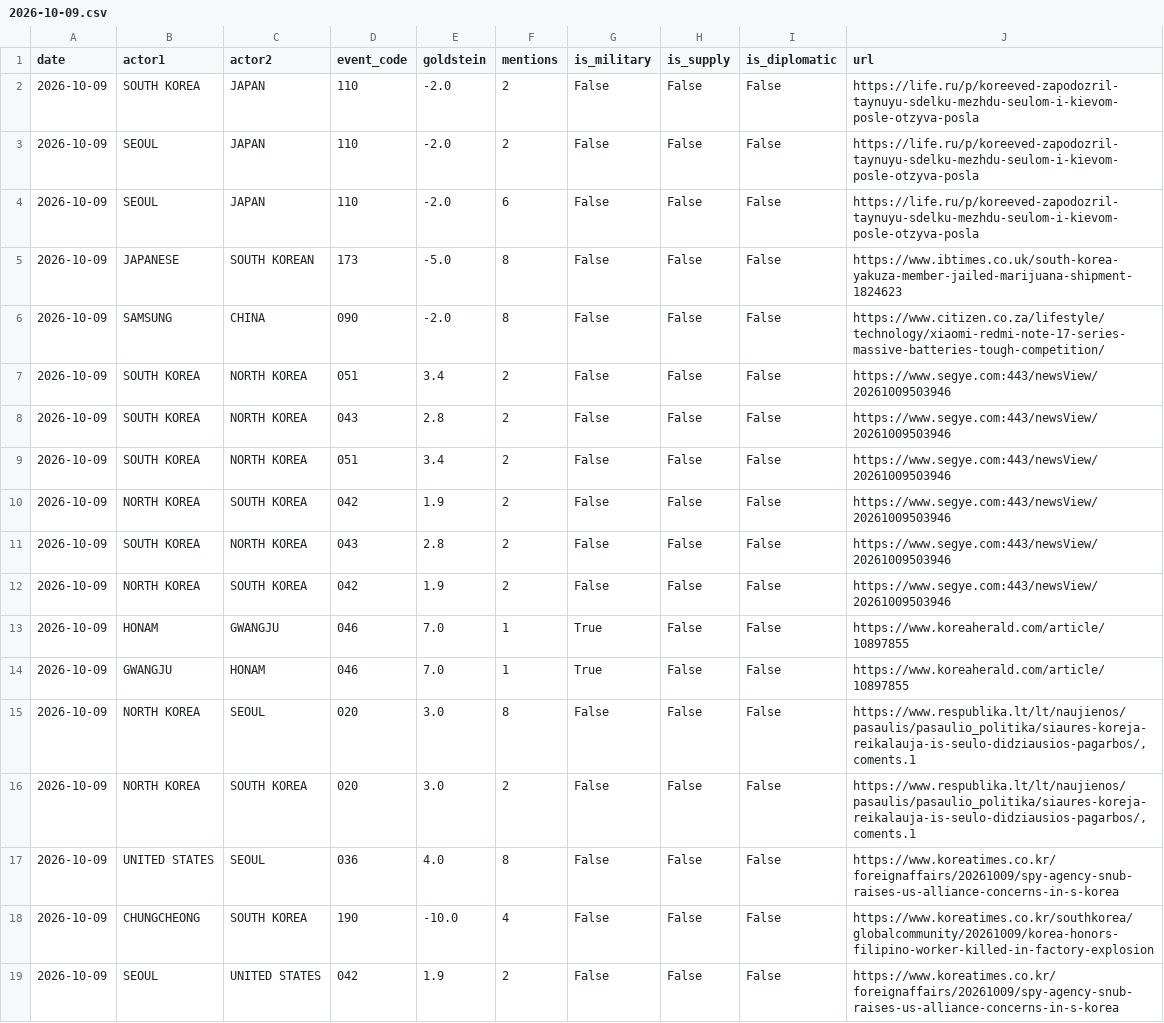
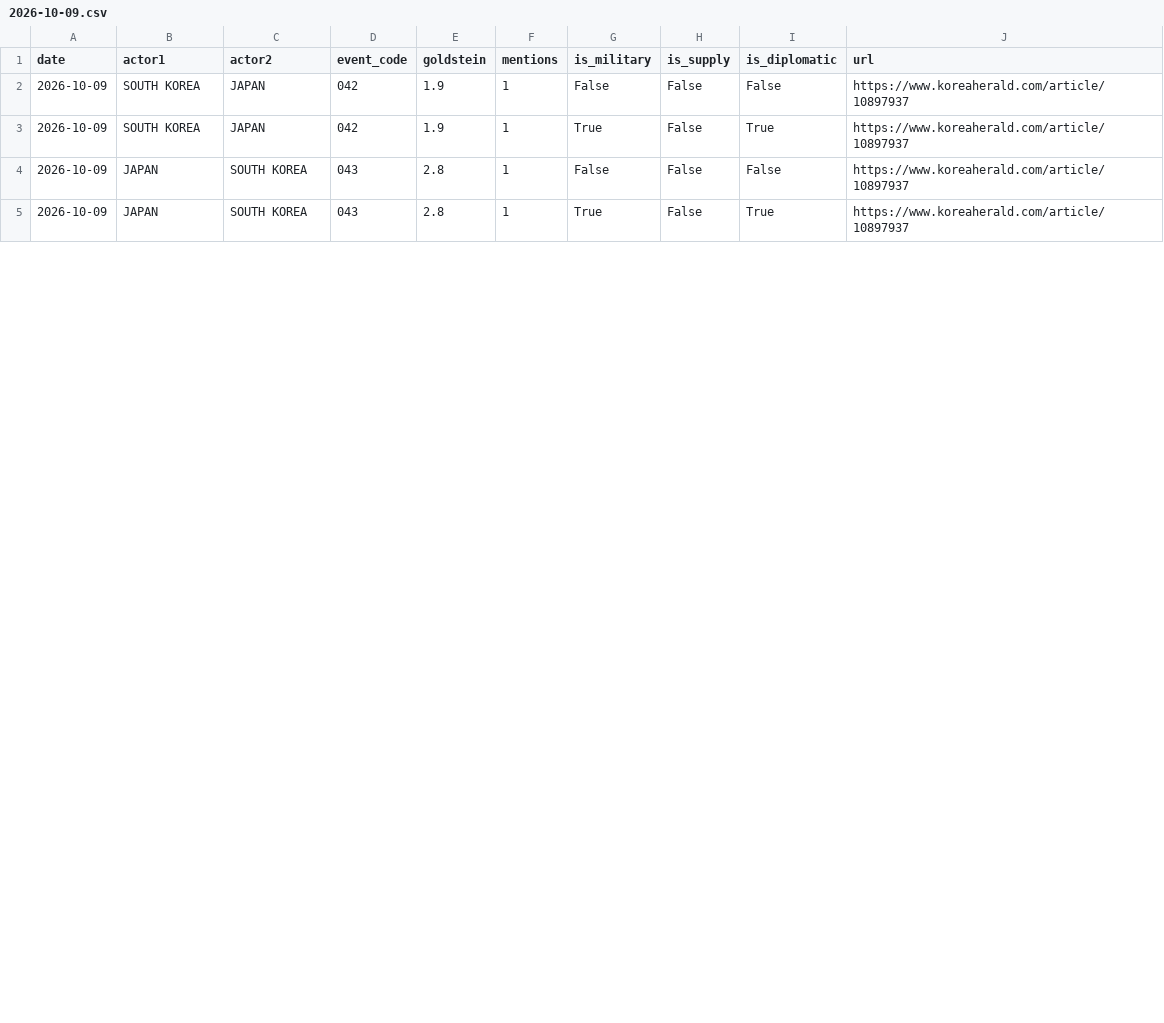
Before and after one commit to gaiscenter/gais-kbti, a CSV file: raw_data/2026-10-09.csv, drawn as a sheet; only a part is shown; the diff covers the shown part only.

```diff
--- a/raw_data/2026-10-09.csv
+++ b/raw_data/2026-10-09.csv
@@ -1,19 +1,5 @@
 date,actor1,actor2,event_code,goldstein,mentions,is_military,is_supply,is_diplomatic,url
-2026-10-09,SOUTH KOREA,JAPAN,110,-2.0,2,False,False,False,https://life.ru/p/koreeved-zapodozril-taynuyu-sdelku-mezhdu-seulom-i-kievom-posle-otzyva-posla
-2026-10-09,SEOUL,JAPAN,110,-2.0,2,False,False,False,https://life.ru/p/koreeved-zapodozril-taynuyu-sdelku-mezhdu-seulom-i-kievom-posle-otzyva-posla
-2026-10-09,SEOUL,JAPAN,110,-2.0,6,False,False,False,https://life.ru/p/koreeved-zapodozril-taynuyu-sdelku-mezhdu-seulom-i-kievom-posle-otzyva-posla
-2026-10-09,JAPANESE,SOUTH KOREAN,173,-5.0,8,False,False,False,https://www.ibtimes.co.uk/south-korea-yakuza-member-jailed-marijuana-shipment-1824623
-2026-10-09,SAMSUNG,CHINA,090,-2.0,8,False,False,False,https://www.citizen.co.za/lifestyle/technology/xiaomi-redmi-note-17-series-massive-batteries-tough-competition/
-2026-10-09,SOUTH KOREA,NORTH KOREA,051,3.4,2,False,False,False,https://www.segye.com:443/newsView/20261009503946
-2026-10-09,SOUTH KOREA,NORTH KOREA,043,2.8,2,False,False,False,https://www.segye.com:443/newsView/20261009503946
-2026-10-09,SOUTH KOREA,NORTH KOREA,051,3.4,2,False,False,False,https://www.segye.com:443/newsView/20261009503946
-2026-10-09,NORTH KOREA,SOUTH KOREA,042,1.9,2,False,False,False,https://www.segye.com:443/newsView/20261009503946
-2026-10-09,SOUTH KOREA,NORTH KOREA,043,2.8,2,False,False,False,https://www.segye.com:443/newsView/20261009503946
-2026-10-09,NORTH KOREA,SOUTH KOREA,042,1.9,2,False,False,False,https://www.segye.com:443/newsView/20261009503946
-2026-10-09,HONAM,GWANGJU,046,7.0,1,True,False,False,https://www.koreaherald.com/article/10897855
-2026-10-09,GWANGJU,HONAM,046,7.0,1,True,False,False,https://www.koreaherald.com/article/10897855
-2026-10-09,NORTH KOREA,SEOUL,020,3.0,8,False,False,False,"https://www.respublika.lt/lt/naujienos/pasaulis/pasaulio_politika/siaures-koreja-reikalauja-is-seulo-didziausios-pagarbos/,coments.1"
-2026-10-09,NORTH KOREA,SOUTH KOREA,020,3.0,2,False,False,False,"https://www.respublika.lt/lt/naujienos/pasaulis/pasaulio_politika/siaures-koreja-reikalauja-is-seulo-didziausios-pagarbos/,coments.1"
-2026-10-09,UNITED STATES,SEOUL,036,4.0,8,False,False,False,https://www.koreatimes.co.kr/foreignaffairs/20261009/spy-agency-snub-raises-us-alliance-concerns-in-s-korea
-2026-10-09,CHUNGCHEONG,SOUTH KOREA,190,-10.0,4,False,False,False,https://www.koreatimes.co.kr/southkorea/globalcommunity/20261009/korea-honors-filipino-worker-killed-in-factory-explosion
-2026-10-09,SEOUL,UNITED STATES,042,1.9,2,False,False,False,https://www.koreatimes.co.kr/foreignaffairs/20261009/spy-agency-snub-raises-us-alliance-concerns-in-s-korea
+2026-10-09,SOUTH KOREA,JAPAN,042,1.9,1,False,False,False,https://www.koreaherald.com/article/10897937
+2026-10-09,SOUTH KOREA,JAPAN,042,1.9,1,True,False,True,https://www.koreaherald.com/article/10897937
+2026-10-09,JAPAN,SOUTH KOREA,043,2.8,1,False,False,False,https://www.koreaherald.com/article/10897937
+2026-10-09,JAPAN,SOUTH KOREA,043,2.8,1,True,False,True,https://www.koreaherald.com/article/10897937
```
Also changed, not shown: 6 added rows, 45 moved rows and 10 edited cells elsewhere in this file, 3 other files.
